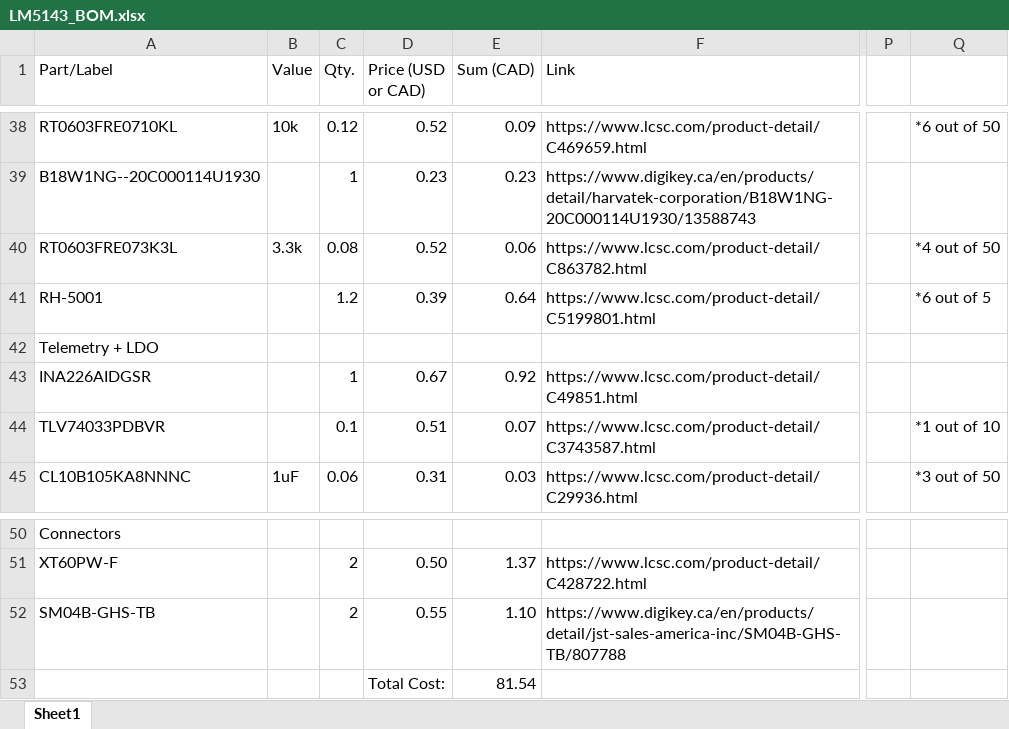
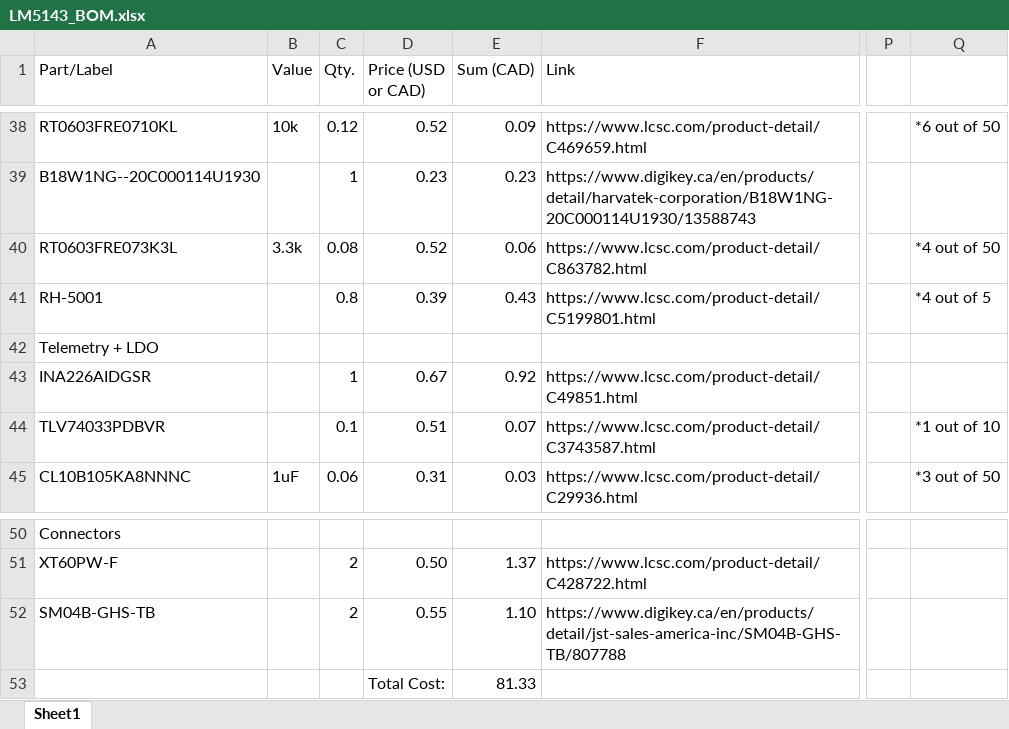
Before and after one commit to uwrobotics/MarsRoverElectricalKiCad, an Excel workbook: projects/LM5143_Buck/LM5143_BOM.xlsx, sheet Sheet1, drawn as a sheet; only a part is shown, gaps mark what is left out; values as stored, in another font and other column widths than the file's, no borders; the diff names each change by its address in the sheet, - before the commit and + after, or states it on an @@ line.

```diff
--- a/projects/LM5143_Buck/LM5143_BOM.xlsx (sheet Sheet1)
+++ b/projects/LM5143_Buck/LM5143_BOM.xlsx (sheet Sheet1)
-C41 (Qty.): 1.2
+C41 (Qty.): 0.8
-E41 (Sum (CAD)): 0.64
+E41 (Sum (CAD)): 0.43
-Q41: *6 out of 5
+Q41: *4 out of 5
-E53 (Sum (CAD)): 81.54
+E53 (Sum (CAD)): 81.33
```
Also changed, not shown: 1 other file.
